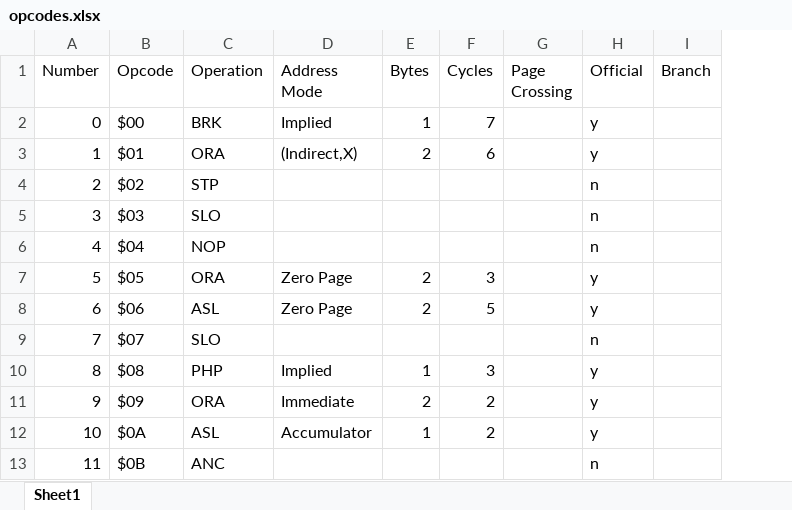
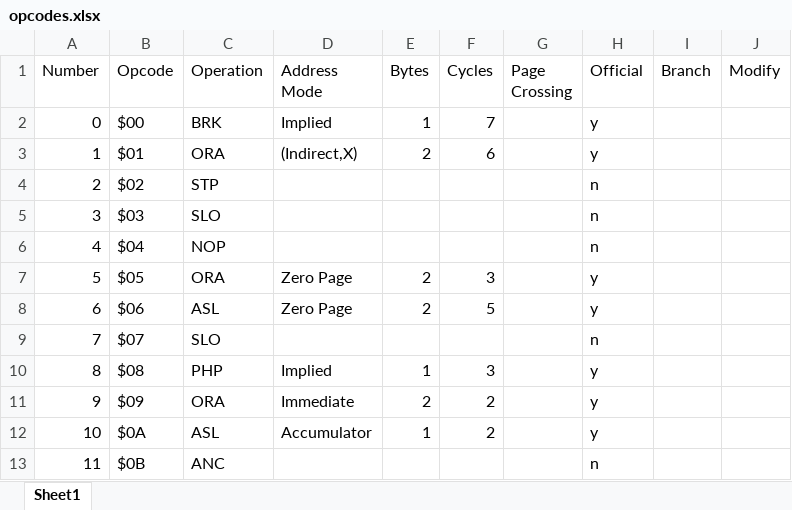
Before and after one commit to blanham/ChickeNES, an Excel workbook: info/opcodes.xlsx, sheet Sheet1, drawn as a sheet; only a part is shown; values as stored, in another font and other column widths than the file's, no borders; charts and pictures not drawn; the diff names each change by its address in the sheet, - before the commit and + after, or states it on an @@ line.

Commit message:
Update spreadsheet and python script

```diff
--- a/info/opcodes.xlsx (sheet Sheet1)
+++ b/info/opcodes.xlsx (sheet Sheet1)
+column J (Modify), empty
```
Also changed, not shown: 1 other file.
